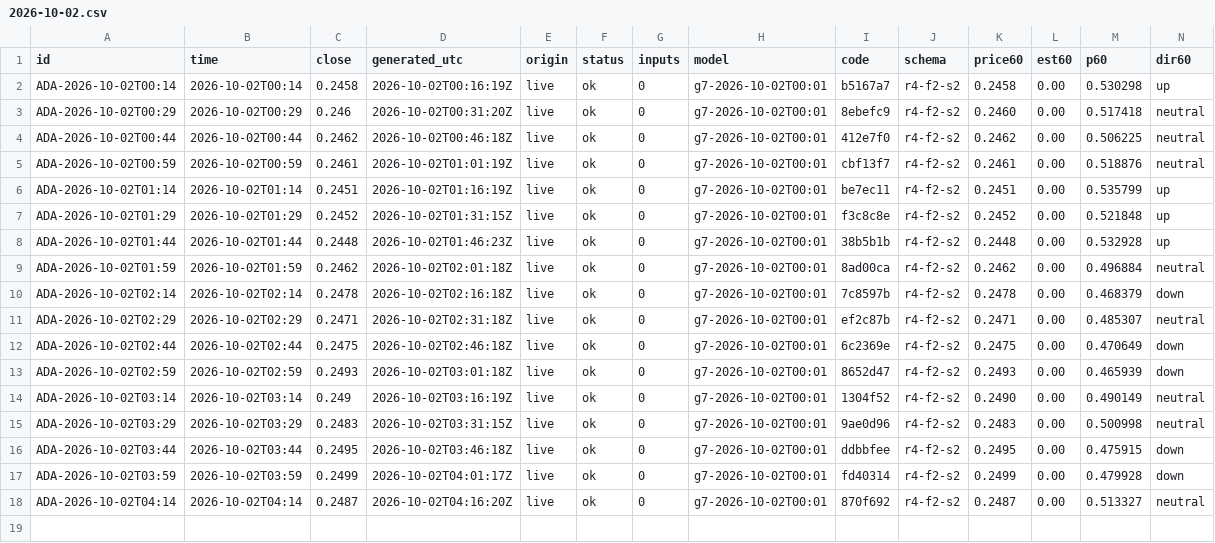
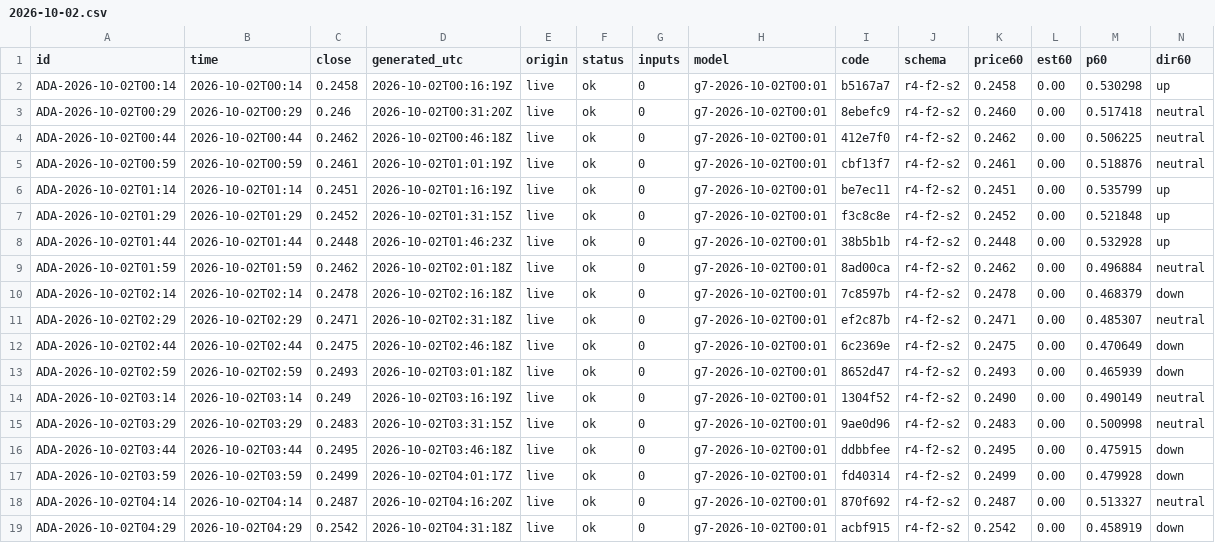
Before and after one commit to omidabduli/cardano-self-improving-prediction, a CSV file: data/predictions/2026-10-02.csv, drawn as a sheet; only a part is shown; rows hold the shown columns only; the diff names each change by its address in the sheet, - before the commit and + after, or states it on an @@ line.

```diff
--- a/data/predictions/2026-10-02.csv
+++ b/data/predictions/2026-10-02.csv
+row 19: ADA-2026-10-02T04:29 | 2026-10-02T04:29 | 0.2542 | 2026-10-02T04:31:18Z | live | ok | 0 | g7-2026-10-02T00:01 | acbf915 | r4-f2-s2 | 0.2542 | 0.00 | 0.458919 | down
```
Also changed, not shown: 3 other files.
